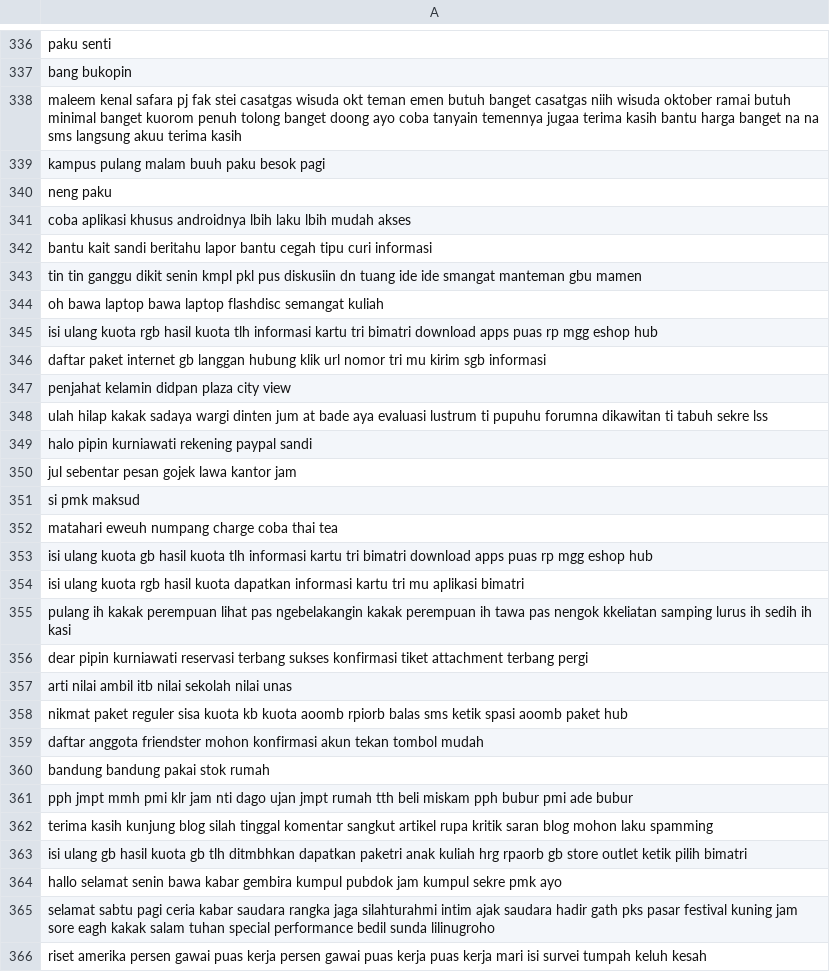
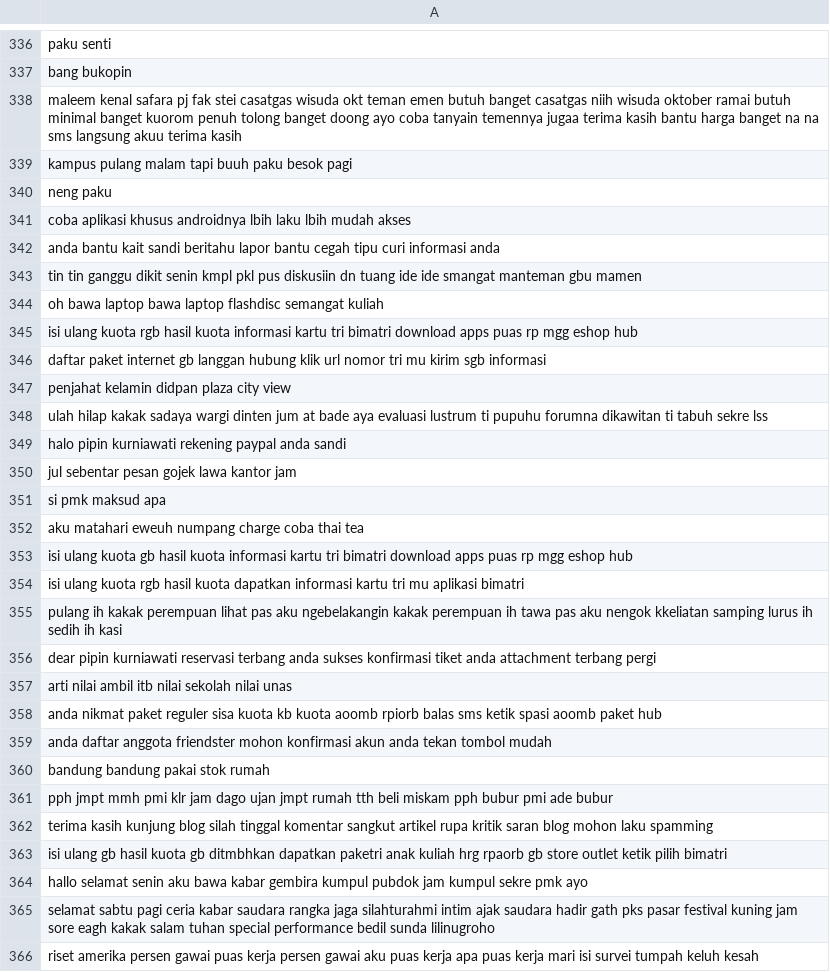
Before and after one commit to dininta/SpamFiltering, a CSV file: Spam Filtering/PreprocessNotSpam.csv, drawn as a sheet; only a part is shown, gaps mark what is left out; the diff covers the shown part only.

```diff
--- a/Spam Filtering/PreprocessNotSpam.csv
+++ b/Spam Filtering/PreprocessNotSpam.csv
@@ -338,9 +338,9 @@ bang bukopin
 maleem kenal safara pj fak stei casatgas wisuda okt teman emen butuh banget casatgas niih wisuda oktober ramai butuh minimal banget kuorom penuh tolong banget doong ayo coba tanyain temennya jugaa terima kasih bantu harga banget na na sms langsung akuu terima kasih
-kampus pulang malam buuh paku besok pagi
+kampus pulang malam tapi buuh paku besok pagi
 neng paku
 coba aplikasi khusus androidnya lbih laku lbih mudah akses
-bantu kait sandi beritahu lapor bantu cegah tipu curi informasi
+anda bantu kait sandi beritahu lapor bantu cegah tipu curi informasi anda
 tin tin ganggu dikit senin kmpl pkl pus diskusiin dn tuang ide ide smangat manteman gbu mamen
 oh bawa laptop bawa laptop flashdisc semangat kuliah
-isi ulang kuota rgb hasil kuota tlh informasi kartu tri bimatri download apps puas rp mgg eshop hub
+isi ulang kuota rgb hasil kuota informasi kartu tri bimatri download apps puas rp mgg eshop hub
 daftar paket internet gb langgan hubung klik url nomor tri mu kirim sgb informasi
@@ -348,19 +348,19 @@ penjahat kelamin didpan plaza city view
 ulah hilap kakak sadaya wargi dinten jum at bade aya evaluasi lustrum ti pupuhu forumna dikawitan ti tabuh sekre lss
-halo pipin kurniawati rekening paypal sandi
+halo pipin kurniawati rekening paypal anda sandi
 jul sebentar pesan gojek lawa kantor jam
-si pmk maksud
-matahari eweuh numpang charge coba thai tea
-isi ulang kuota gb hasil kuota tlh informasi kartu tri bimatri download apps puas rp mgg eshop hub
+si pmk maksud apa
+aku matahari eweuh numpang charge coba thai tea
+isi ulang kuota gb hasil kuota informasi kartu tri bimatri download apps puas rp mgg eshop hub
 isi ulang kuota rgb hasil kuota dapatkan informasi kartu tri mu aplikasi bimatri
-pulang ih kakak perempuan lihat pas ngebelakangin kakak perempuan ih tawa pas nengok kkeliatan samping lurus ih sedih ih kasi
-dear pipin kurniawati reservasi terbang sukses konfirmasi tiket attachment terbang pergi
+pulang ih kakak perempuan lihat pas aku ngebelakangin kakak perempuan ih tawa pas aku nengok kkeliatan samping lurus ih sedih ih kasi
+dear pipin kurniawati reservasi terbang anda sukses konfirmasi tiket anda attachment terbang pergi
 arti nilai ambil itb nilai sekolah nilai unas
-nikmat paket reguler sisa kuota kb kuota aoomb rpiorb balas sms ketik spasi aoomb paket hub
-daftar anggota friendster mohon konfirmasi akun tekan tombol mudah
+anda nikmat paket reguler sisa kuota kb kuota aoomb rpiorb balas sms ketik spasi aoomb paket hub
+anda daftar anggota friendster mohon konfirmasi akun anda tekan tombol mudah
 bandung bandung pakai stok rumah
-pph jmpt mmh pmi klr jam nti dago ujan jmpt rumah tth beli miskam pph bubur pmi ade bubur
+pph jmpt mmh pmi klr jam dago ujan jmpt rumah tth beli miskam pph bubur pmi ade bubur
 terima kasih kunjung blog silah tinggal komentar sangkut artikel rupa kritik saran blog mohon laku spamming
-isi ulang gb hasil kuota gb tlh ditmbhkan dapatkan paketri anak kuliah hrg rpaorb gb store outlet ketik pilih bimatri
-hallo selamat senin bawa kabar gembira kumpul pubdok jam kumpul sekre pmk ayo
+isi ulang gb hasil kuota gb ditmbhkan dapatkan paketri anak kuliah hrg rpaorb gb store outlet ketik pilih bimatri
+hallo selamat senin aku bawa kabar gembira kumpul pubdok jam kumpul sekre pmk ayo
 selamat sabtu pagi ceria kabar saudara rangka jaga silahturahmi intim ajak saudara hadir gath pks pasar festival kuning jam sore eagh kakak salam tuhan special performance bedil sunda lilinugroho
-riset amerika persen gawai puas kerja persen gawai puas kerja puas kerja mari isi survei tumpah keluh kesah
+riset amerika persen gawai puas kerja persen gawai aku puas kerja apa puas kerja mari isi survei tumpah keluh kesah
```
Also changed, not shown: 128 edited cells elsewhere in this file, Spam Filtering/PreprocessSpam.csv, Spam Filtering/Token.csv, 6 other files.
